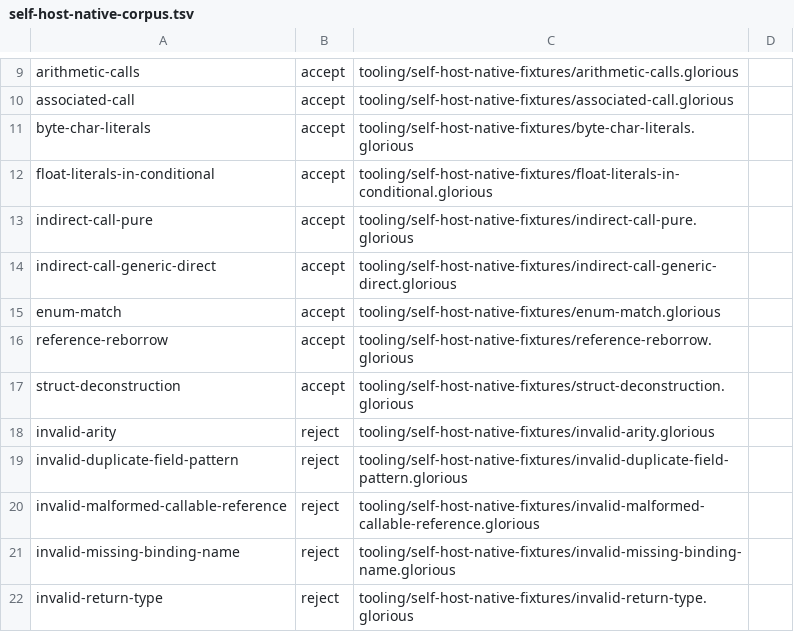
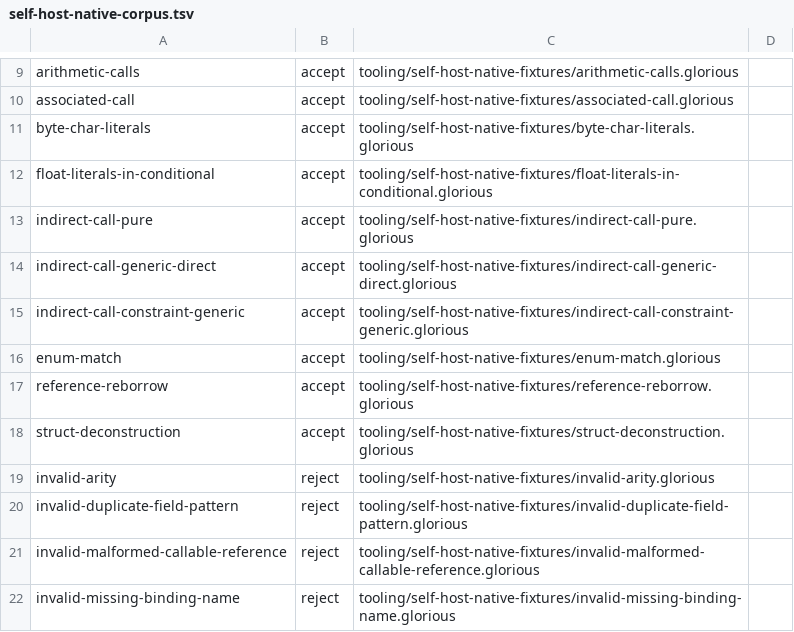
Before and after one commit to MalekiRe/glorious, a TSV file: tooling/self-host-native-corpus.tsv, drawn as a sheet; only a part is shown, gaps mark what is left out; the shorter side is filled out with more unchanged rows.

Commit message:
feat: infer callable values from Fn constraints

```diff
--- a/tooling/self-host-native-corpus.tsv
+++ b/tooling/self-host-native-corpus.tsv
@@ -14,2 +14,3 @@ indirect-call-pure	accept	tooling/self-host-native-fixtures/indirect-call-pure.g
 indirect-call-generic-direct	accept	tooling/self-host-native-fixtures/indirect-call-generic-direct.glorious
+indirect-call-constraint-generic	accept	tooling/self-host-native-fixtures/indirect-call-constraint-generic.glorious
 enum-match	accept	tooling/self-host-native-fixtures/enum-match.glorious
```
Also changed, not shown: 2 other files.
